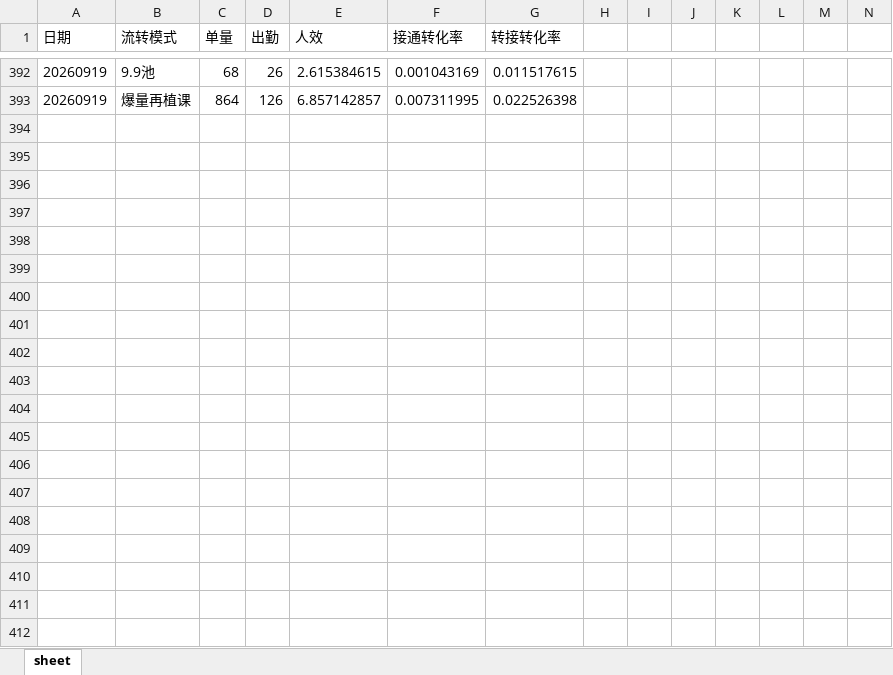
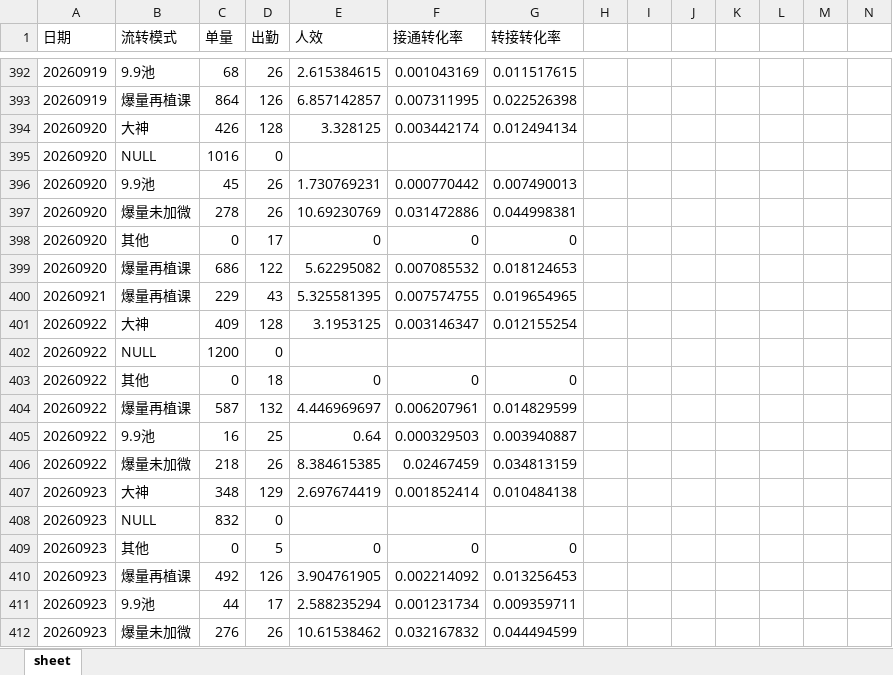
Before and after one commit to yxqhuqin222-star/renxiao, an Excel workbook: data/uploads/zhuanhua_demo.xlsx, sheet sheet, drawn as a sheet; only a part is shown, gaps mark what is left out; values as stored, in another font and other column widths than the file's, no borders; rows hold the shown columns only; the diff covers the shown part only; the diff names each change by its address in the sheet, - before the commit and + after, or states it on an @@ line.

```diff
--- a/data/uploads/zhuanhua_demo.xlsx (sheet sheet)
+++ b/data/uploads/zhuanhua_demo.xlsx (sheet sheet)
+row 394: 20260920 | 大神 | 426 | 128 | 3.328125 | 0.003442174 | 0.012494134
+row 395: 20260920 | NULL | 1016 | 0
+row 396: 20260920 | 9.9池 | 45 | 26 | 1.730769231 | 0.000770442 | 0.007490013
+row 397: 20260920 | 爆量未加微 | 278 | 26 | 10.69230769 | 0.031472886 | 0.044998381
+row 398: 20260920 | 其他 | 0 | 17 | 0 | 0 | 0
+row 399: 20260920 | 爆量再植课 | 686 | 122 | 5.62295082 | 0.007085532 | 0.018124653
+row 400: 20260921 | 爆量再植课 | 229 | 43 | 5.325581395 | 0.007574755 | 0.019654965
+row 401: 20260922 | 大神 | 409 | 128 | 3.1953125 | 0.003146347 | 0.012155254
+row 402: 20260922 | NULL | 1200 | 0
+row 403: 20260922 | 其他 | 0 | 18 | 0 | 0 | 0
+row 404: 20260922 | 爆量再植课 | 587 | 132 | 4.446969697 | 0.006207961 | 0.014829599
+row 405: 20260922 | 9.9池 | 16 | 25 | 0.64 | 0.000329503 | 0.003940887
+row 406: 20260922 | 爆量未加微 | 218 | 26 | 8.384615385 | 0.02467459 | 0.034813159
+row 407: 20260923 | 大神 | 348 | 129 | 2.697674419 | 0.001852414 | 0.010484138
+row 408: 20260923 | NULL | 832 | 0
+row 409: 20260923 | 其他 | 0 | 5 | 0 | 0 | 0
+row 410: 20260923 | 爆量再植课 | 492 | 126 | 3.904761905 | 0.002214092 | 0.013256453
+row 411: 20260923 | 9.9池 | 44 | 17 | 2.588235294 | 0.001231734 | 0.009359711
+row 412: 20260923 | 爆量未加微 | 276 | 26 | 10.61538462 | 0.032167832 | 0.044494599
```
Also changed, not shown: 160 added rows elsewhere in this sheet, data/uploads/renxiaomubiao_demo.xlsx, data/uploads/tongshi_demo.xlsx, 5 other files.
